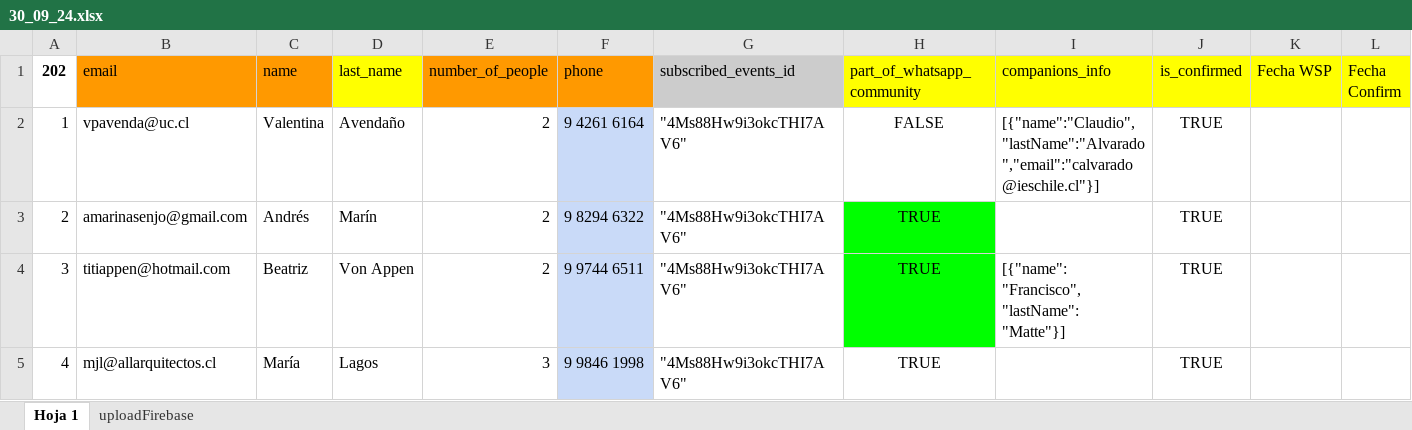
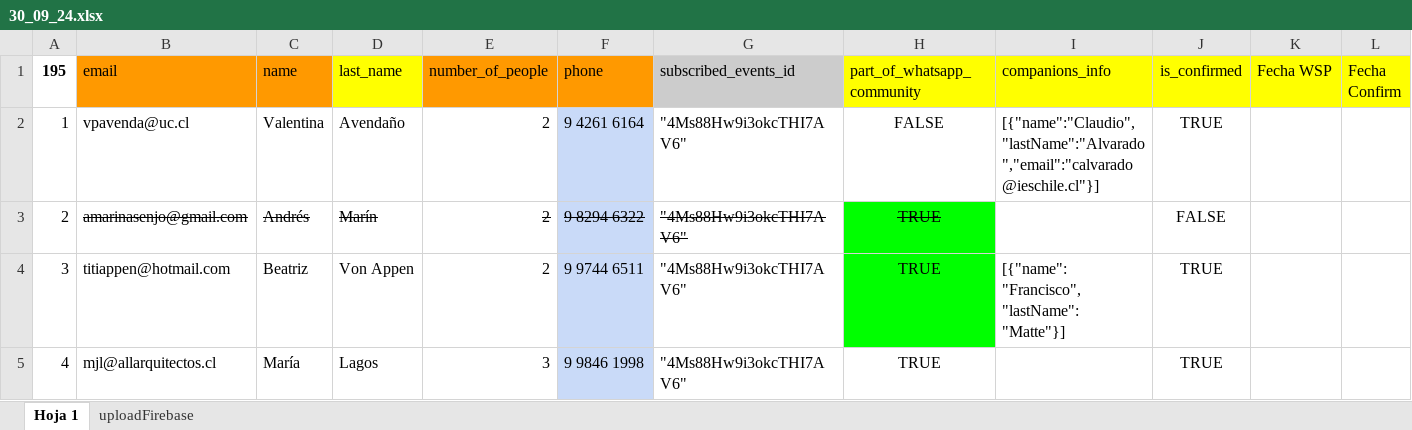
Before and after one commit to thomasconvain/40-minutos-app, an Excel workbook: help-script/inputs/30_09_24.xlsx, sheet Hoja 1, drawn as a sheet; only a part is shown; values as stored, in another font and other column widths than the file's, no borders; charts and pictures and conditional formats not drawn; the diff covers the shown part only; the diff names each change by its address in the sheet, - before the commit and + after, or states it on an @@ line.

```diff
--- a/help-script/inputs/30_09_24.xlsx (sheet Hoja 1)
+++ b/help-script/inputs/30_09_24.xlsx (sheet Hoja 1)
-A1: 202
+A1: 195
-B3:H3 strikethrough: off
+B3:H3 strikethrough: on
-J3 (is_confirmed): TRUE
+J3 (is_confirmed): FALSE
```
Also changed, not shown: 5 edited cells and cell formats elsewhere in this sheet, sheet uploadFirebase, 2 other files.
